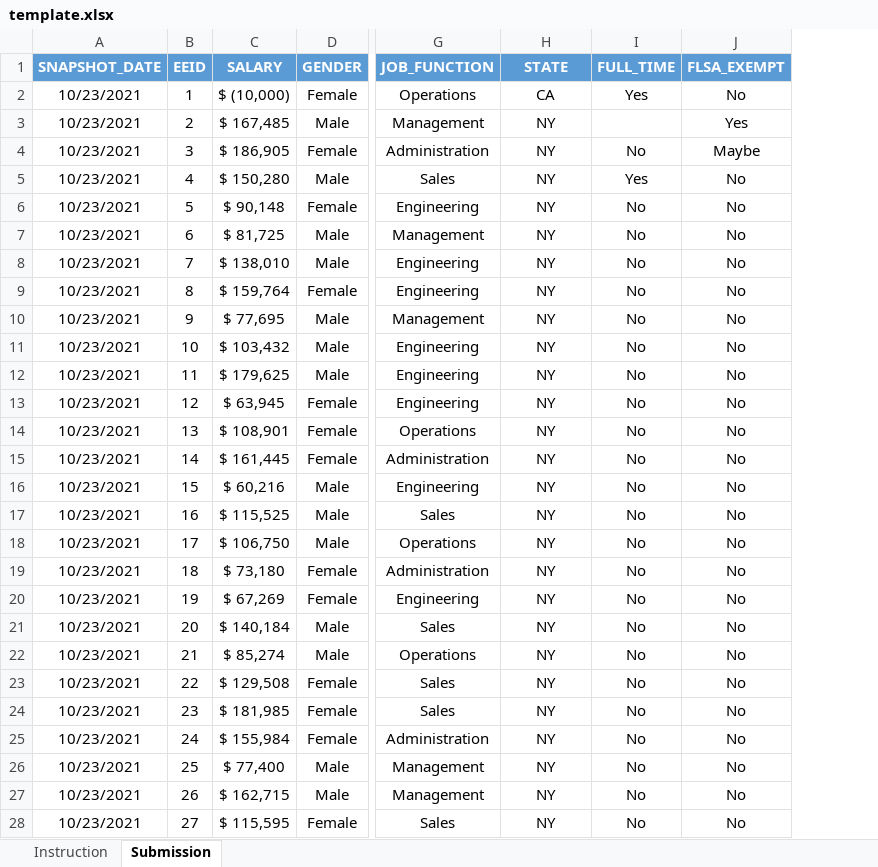
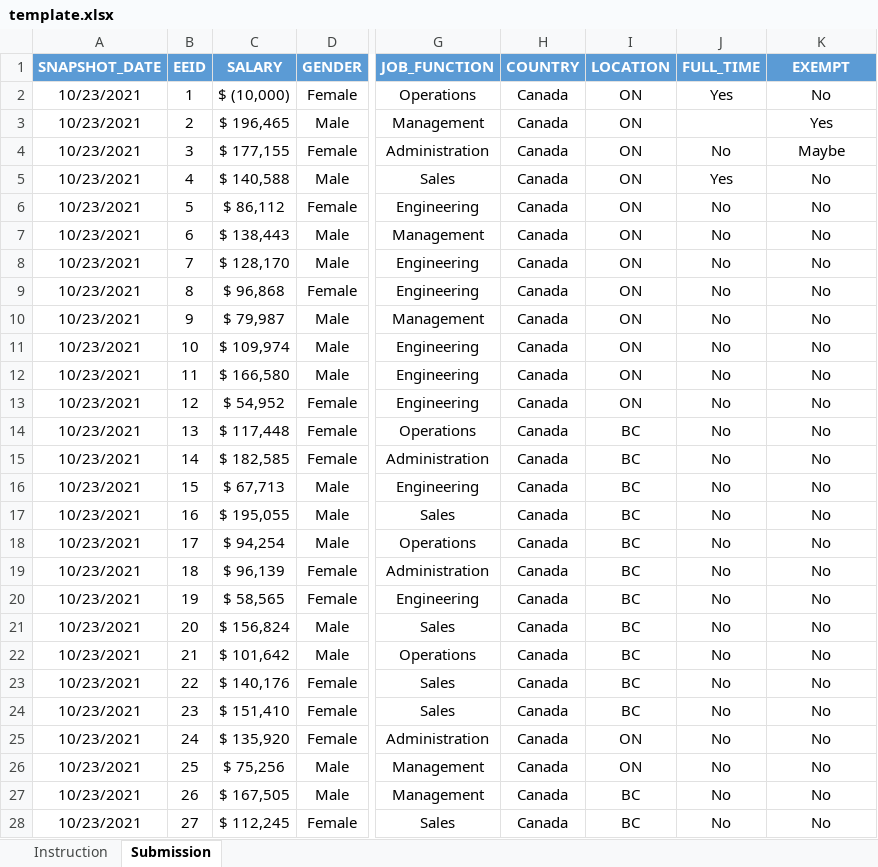
Before and after one commit to startupcode001/payequity, an Excel workbook: Data/template.xlsx, sheet Submission, drawn as a sheet; only a part is shown, gaps mark what is left out; values as stored, in another font and other column widths than the file's, no borders; addresses are those after the commit; the diff covers the shown part only; the diff names each change by its address in the sheet, - before the commit and + after, or states it on an @@ line.

```diff
--- a/Data/template.xlsx (sheet Submission)
+++ b/Data/template.xlsx (sheet Submission)
+column H (COUNTRY), rows 2-28: all Canada
-I1: STATE
+I1: LOCATION
-K1: FLSA_EXEMPT
+K1: EXEMPT
-I2 (LOCATION): CA
+I2 (LOCATION): ON
-C3 (SALARY): $ 167,485
+C3 (SALARY): $ 196,465
-I3:I13 (LOCATION): NY
+I3:I13 (LOCATION): ON
-C4 (SALARY): $ 186,905
+C4 (SALARY): $ 177,155
-C5 (SALARY): $ 150,280
+C5 (SALARY): $ 140,588
-C6 (SALARY): $ 90,148
+C6 (SALARY): $ 86,112
-C7 (SALARY): $ 81,725
+C7 (SALARY): $ 138,443
-C8 (SALARY): $ 138,010
+C8 (SALARY): $ 128,170
-C9 (SALARY): $ 159,764
+C9 (SALARY): $ 96,868
-C10 (SALARY): $ 77,695
+C10 (SALARY): $ 79,987
-C11 (SALARY): $ 103,432
+C11 (SALARY): $ 109,974
-C12 (SALARY): $ 179,625
+C12 (SALARY): $ 166,580
-C13 (SALARY): $ 63,945
+C13 (SALARY): $ 54,952
-C14 (SALARY): $ 108,901
+C14 (SALARY): $ 117,448
-I14:I24 (LOCATION): NY
+I14:I24 (LOCATION): BC
-C15 (SALARY): $ 161,445
+C15 (SALARY): $ 182,585
-C16 (SALARY): $ 60,216
+C16 (SALARY): $ 67,713
-C17 (SALARY): $ 115,525
+C17 (SALARY): $ 195,055
-C18 (SALARY): $ 106,750
+C18 (SALARY): $ 94,254
-C19 (SALARY): $ 73,180
+C19 (SALARY): $ 96,139
-C20 (SALARY): $ 67,269
+C20 (SALARY): $ 58,565
-C21 (SALARY): $ 140,184
+C21 (SALARY): $ 156,824
-C22 (SALARY): $ 85,274
+C22 (SALARY): $ 101,642
-C23 (SALARY): $ 129,508
+C23 (SALARY): $ 140,176
-C24 (SALARY): $ 181,985
+C24 (SALARY): $ 151,410
-C25 (SALARY): $ 155,984
+C25 (SALARY): $ 135,920
-I25:I26 (LOCATION): NY
+I25:I26 (LOCATION): ON
-C26 (SALARY): $ 77,400
+C26 (SALARY): $ 75,256
-C27 (SALARY): $ 162,715
+C27 (SALARY): $ 167,505
-I27:I28 (LOCATION): NY
+I27:I28 (LOCATION): BC
-C28 (SALARY): $ 115,595
+C28 (SALARY): $ 112,245
```
Also changed, not shown: 904 edited cells elsewhere in this sheet, sheet Instruction, Data/data_validate.xlsx, budget_gap.xlsx, 8 other files.
